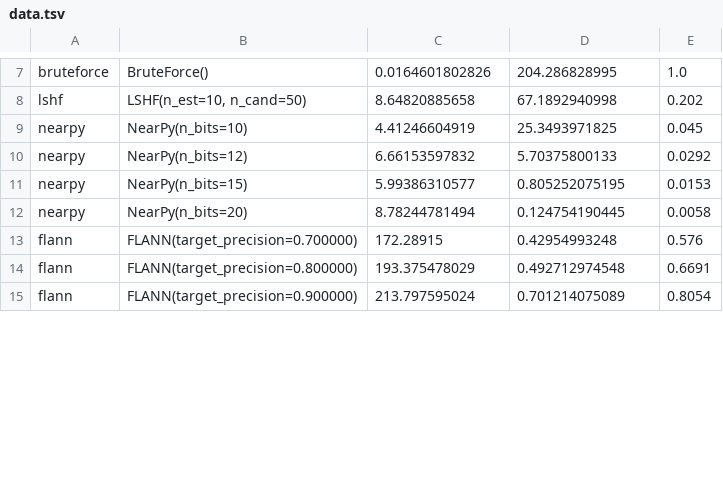
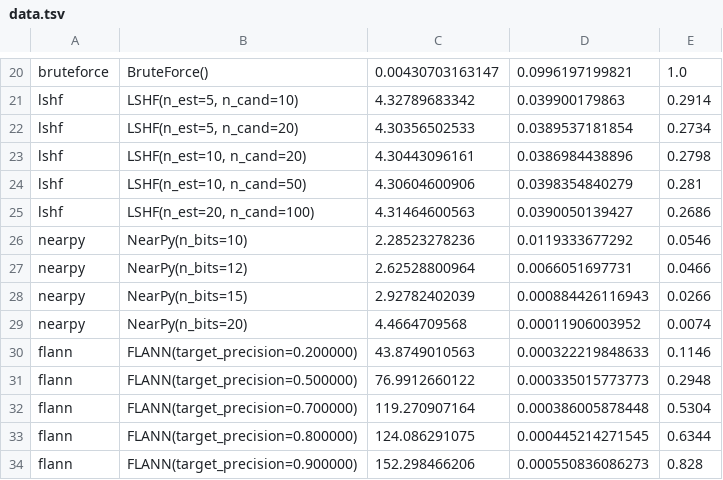
Before and after one commit to erikbern/ann-benchmarks, a TSV file: data.tsv, drawn as a sheet; only a part is shown, gaps mark what is left out; addresses are those after the commit; the diff covers the shown part only; the diff names each change by its address in the sheet, - before the commit and + after, or states it on an @@ line.

```diff
--- a/data.tsv
+++ b/data.tsv
-C20: 0.0164601802826
+C20: 0.00430703163147
-D20: 204.286828995
+D20: 0.0996197199821
+row 21: lshf | LSHF(n_est=5, n_cand=10) | 4.32789683342 | 0.039900179863 | 0.2914
+row 22: lshf | LSHF(n_est=5, n_cand=20) | 4.30356502533 | 0.0389537181854 | 0.2734
+row 23: lshf | LSHF(n_est=10, n_cand=20) | 4.30443096161 | 0.0386984438896 | 0.2798
-C24: 8.64820885658
+C24: 4.30604600906
-D24: 67.1892940998
+D24: 0.0398354840279
-E24: 0.202
+E24: 0.281
+row 25: lshf | LSHF(n_est=20, n_cand=100) | 4.31464600563 | 0.0390050139427 | 0.2686
-C26: 4.41246604919
+C26: 2.28523278236
-D26: 25.3493971825
+D26: 0.0119333677292
-E26: 0.045
+E26: 0.0546
-C27: 6.66153597832
+C27: 2.62528800964
-D27: 5.70375800133
+D27: 0.0066051697731
-E27: 0.0292
+E27: 0.0466
-C28: 5.99386310577
+C28: 2.92782402039
-D28: 0.805252075195
+D28: 0.000884426116943
-E28: 0.0153
+E28: 0.0266
-C29: 8.78244781494
+C29: 4.4664709568
-D29: 0.124754190445
+D29: 0.00011906003952
-E29: 0.0058
+E29: 0.0074
+row 30: flann | FLANN(target_precision=0.200000) | 43.8749010563 | 0.000322219848633 | 0.1146
+row 31: flann | FLANN(target_precision=0.500000) | 76.9912660122 | 0.000335015773773 | 0.2948
-C32: 172.28915
+C32: 119.270907164
-D32: 0.42954993248
+D32: 0.000386005878448
-E32: 0.576
+E32: 0.5304
-C33: 193.375478029
+C33: 124.086291075
-D33: 0.492712974548
+D33: 0.000445214271545
-E33: 0.6691
+E33: 0.6344
-C34: 213.797595024
+C34: 152.298466206
-D34: 0.701214075089
+D34: 0.000550836086273
-E34: 0.8054
+E34: 0.828
```
Also changed, not shown: 18 added rows and 36 edited cells elsewhere in this file, 1 other file.
